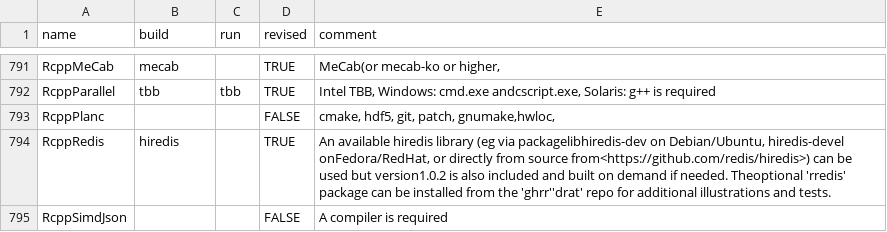
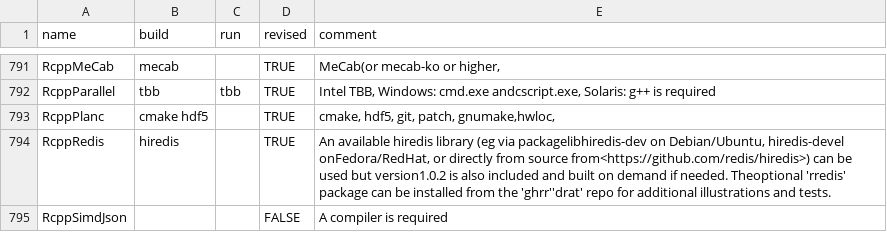
Before and after one commit to cran4linux/sysreqs, a CSV file: pkgdb.csv, drawn as a sheet; only a part is shown, gaps mark what is left out.

```diff
--- a/pkgdb.csv
+++ b/pkgdb.csv
@@ -792,3 +792,3 @@ RcppMeCab,mecab,,TRUE,"MeCab(or mecab-ko or higher,"
 RcppParallel,tbb,tbb,TRUE,"Intel TBB, Windows: cmd.exe andcscript.exe, Solaris: g++ is required"
-RcppPlanc,,,FALSE,"cmake, hdf5, git, patch, gnumake,hwloc,"
+RcppPlanc,cmake hdf5,,TRUE,"cmake, hdf5, git, patch, gnumake,hwloc,"
 RcppRedis,hiredis,,TRUE,"An available hiredis library (eg via packagelibhiredis-dev on Debian/Ubuntu, hiredis-devel onFedora/RedHat, or directly from source from<https://github.com/redis/hiredis>) can be used but version1.0.2 is also included and built on demand if needed. Theoptional 'rredis' package can be installed from the 'ghrr''drat' repo for additional illustrations and tests."
```
Also changed, not shown: 1 other file.
